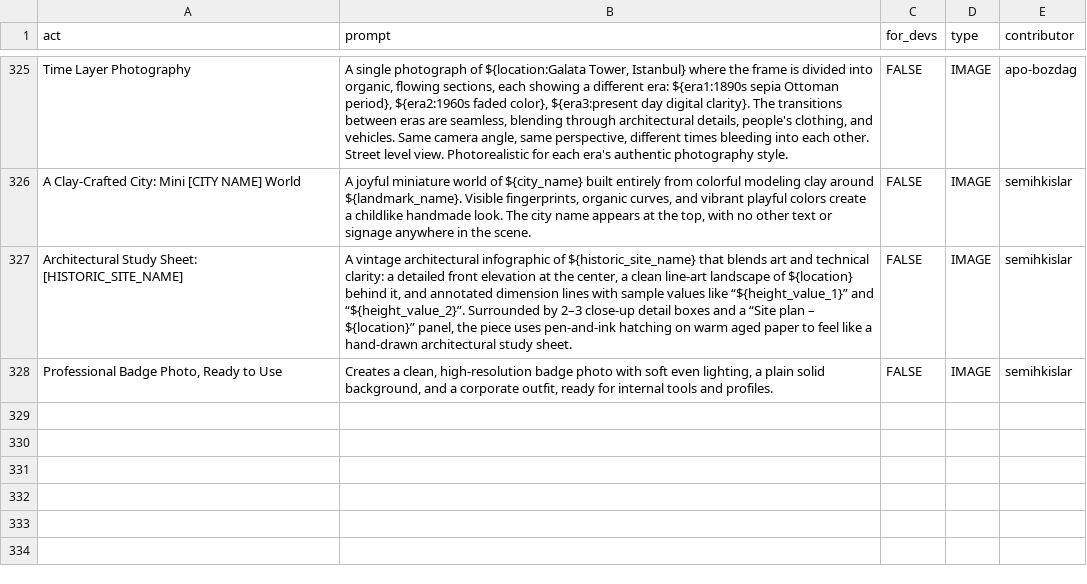
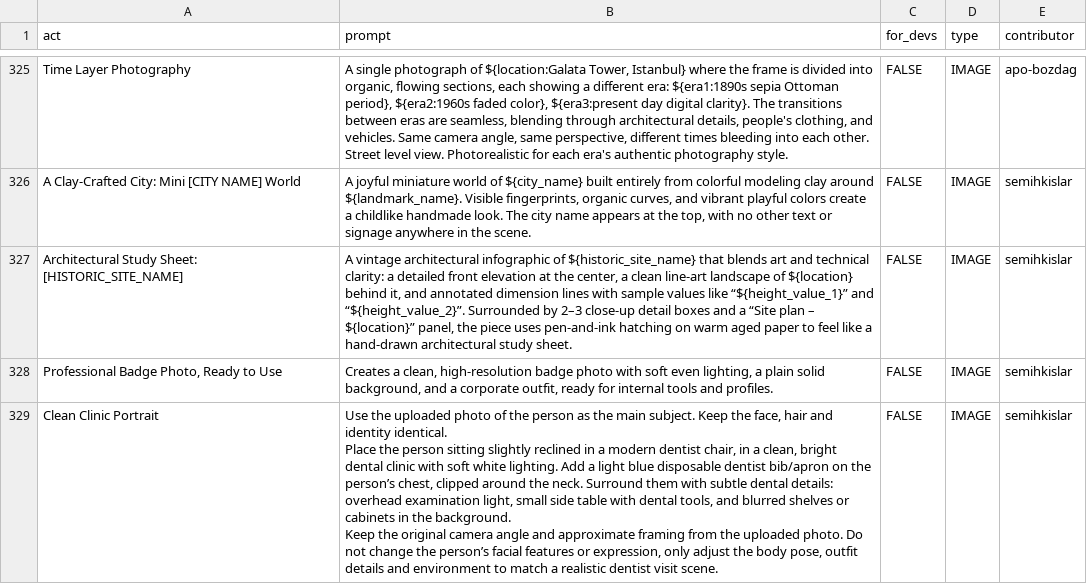
Before and after one commit to Lall-091/awesome-chatgpt-prompts, a CSV file: prompts.csv, drawn as a sheet; only a part is shown, gaps mark what is left out; ↵ is a line break in a cell; the diff names each change by its address in the sheet, - before the commit and + after, or states it on an @@ line.

Commit message:
Add prompt: Clean Clinic Portrait

```diff
--- a/prompts.csv
+++ b/prompts.csv
+row 329: Clean Clinic Portrait | Use the uploaded photo of the person as the main subject. Keep the face, hair and identity identical. ↵ Place the person sitting slightly reclined in a modern dentist chair, in a clean, bright dental clinic with soft white lighting. Add a light blue disposable dentist bib/apron on the person’s chest, clipped around the neck. Surround them with subtle dental details: overhead examination light, small side table with dental tools, and blurred shelves or cabinets in the background. ↵ Keep the original camera angle and approximate framing from the uploaded photo. Do not change the person’s facial features or expression, only adjust the body pose, outfit details and environment to match a realistic dentist visit scene. | FALSE | IMAGE | semihkislar
```
